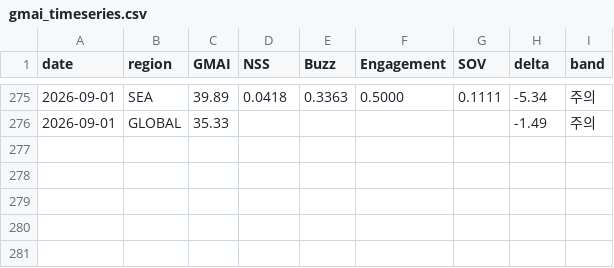
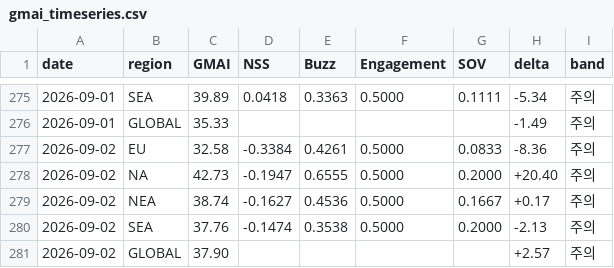
Before and after one commit to anduli0/gucci-intel-engine, a CSV file: data/index/gmai_timeseries.csv, drawn as a sheet; only a part is shown, gaps mark what is left out.

Commit message:
data: 2026-09-02 07:59 daily cycle

```diff
--- a/data/index/gmai_timeseries.csv
+++ b/data/index/gmai_timeseries.csv
@@ -276 +276,6 @@ date,region,GMAI,NSS,Buzz,Engagement,SOV,delta,band
 2026-09-01,GLOBAL,35.33,,,,,-1.49,주의
+2026-09-02,EU,32.58,-0.3384,0.4261,0.5000,0.0833,-8.36,주의
+2026-09-02,NA,42.73,-0.1947,0.6555,0.5000,0.2000,+20.40,주의
+2026-09-02,NEA,38.74,-0.1627,0.4536,0.5000,0.1667,+0.17,주의
+2026-09-02,SEA,37.76,-0.1474,0.3538,0.5000,0.2000,-2.13,주의
+2026-09-02,GLOBAL,37.90,,,,,+2.57,주의
```
Also changed, not shown: 51 other files.
